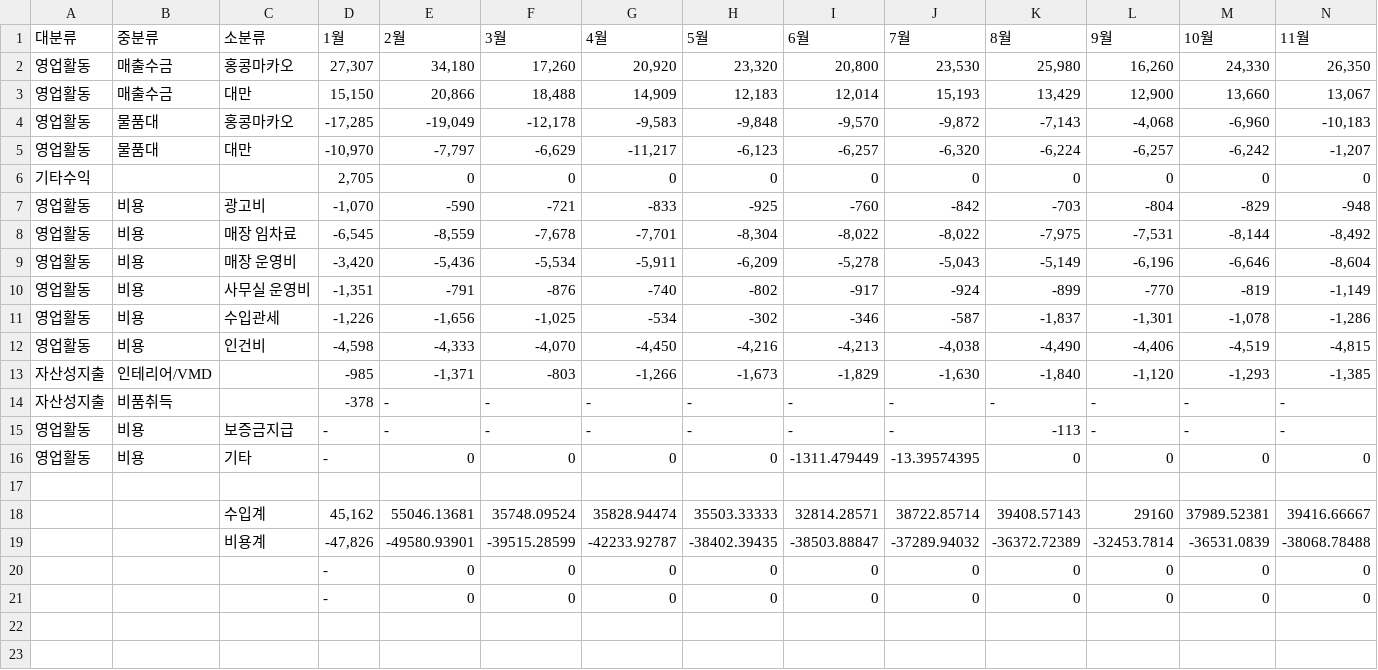
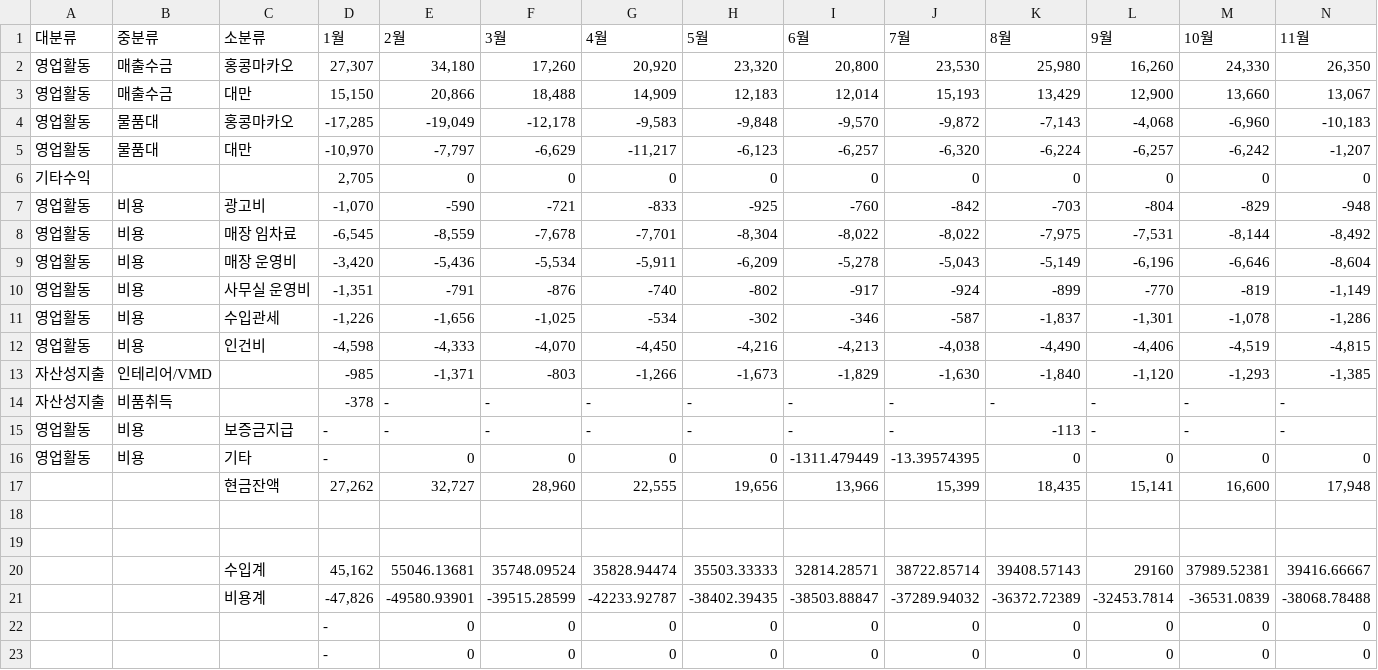
Before and after one commit to zbwbabe-source/hmd_working_capital, a CSV file: cashflow/2026.csv, drawn as a sheet; only a part is shown; rows hold the shown columns only; the diff names each change by its address in the sheet, - before the commit and + after, or states it on an @@ line.

```diff
--- a/cashflow/2026.csv
+++ b/cashflow/2026.csv
+row 17:  |  | 현금잔액 | 27,262 | 32,727 | 28,960 | 22,555 | 19,656 | 13,966 | 15,399 | 18,435 | 15,141 | 16,600 | 17,948
+row 18: (empty)
```
Also changed, not shown: cashflow/2025.csv, 1 other file.
